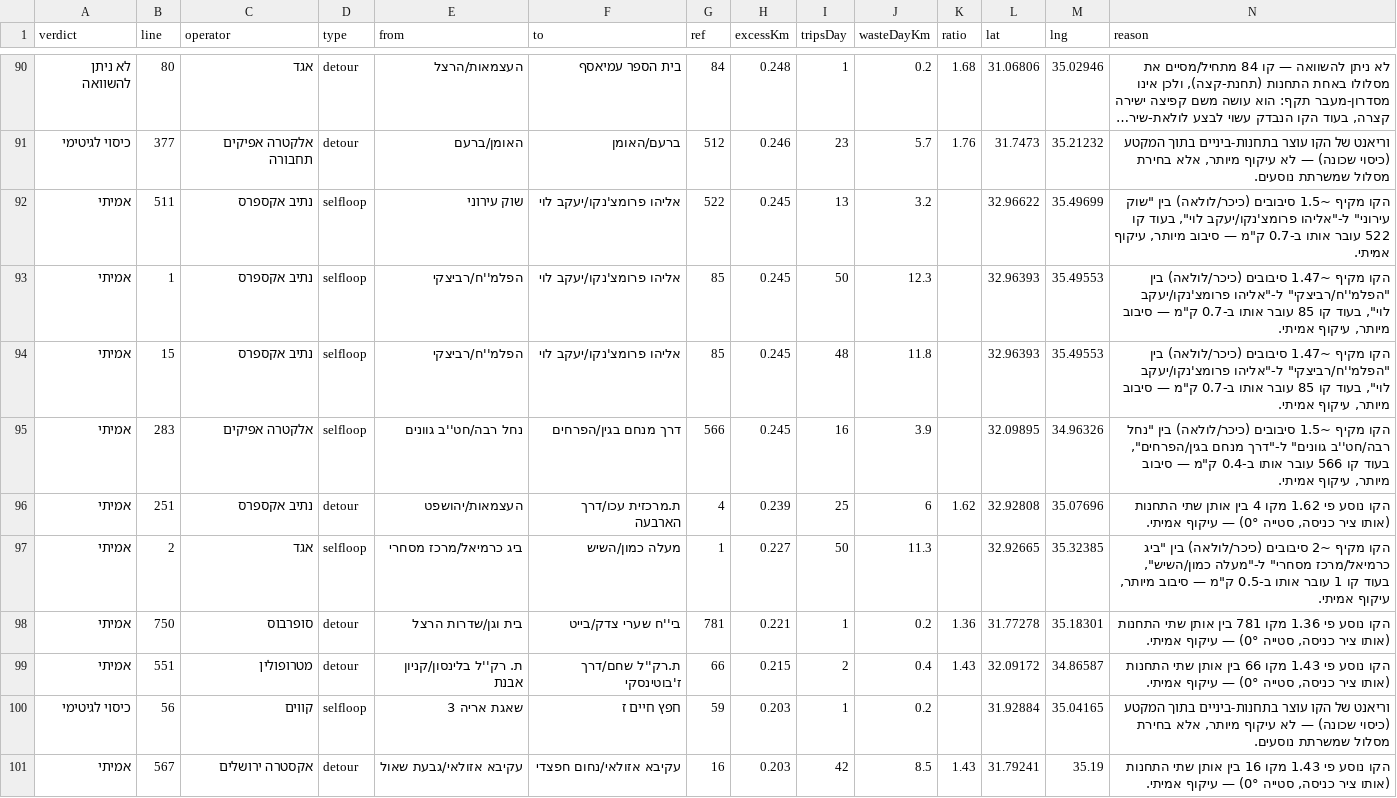
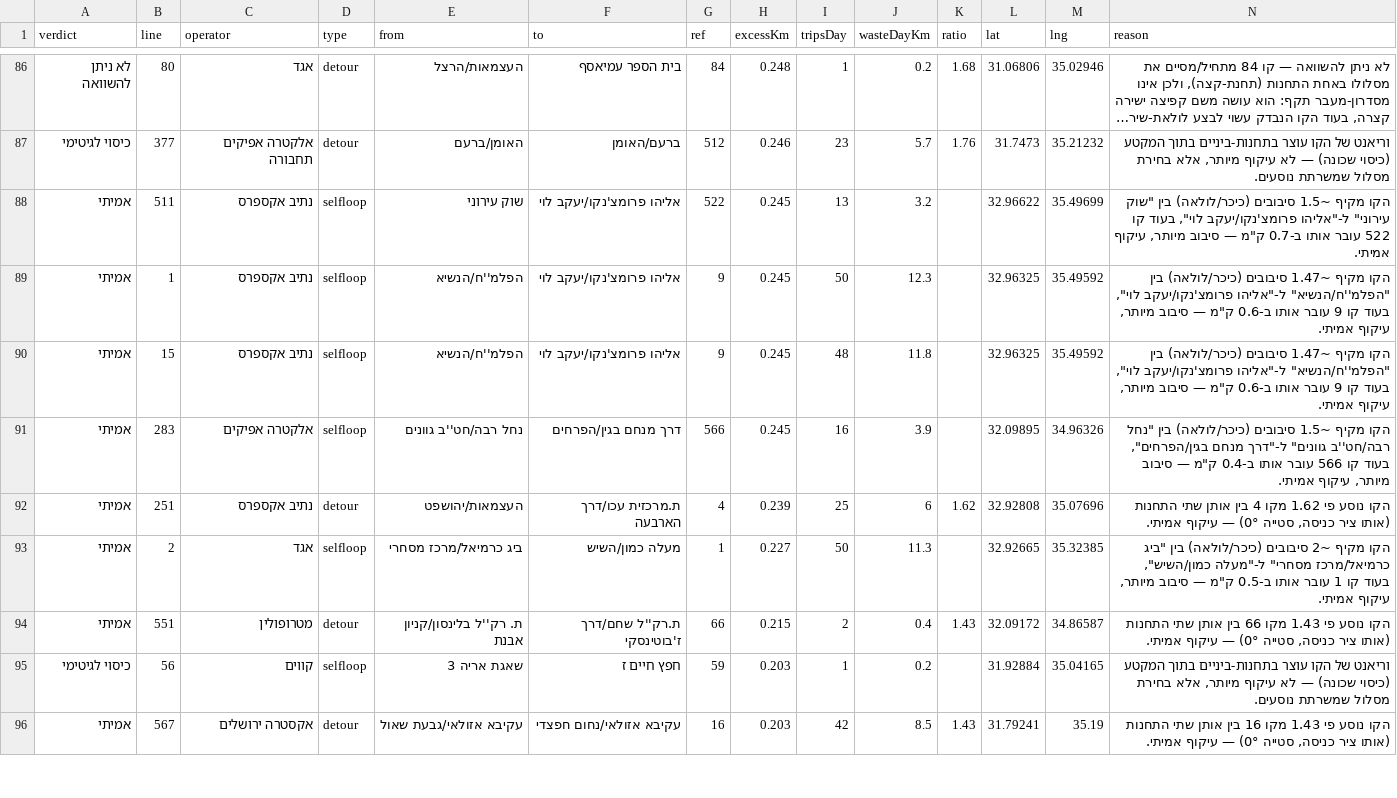
Before and after one commit to Transit-Freak/kav-bug, a CSV file: country-scan.csv, drawn as a sheet; only a part is shown, gaps mark what is left out; long unchanged cells end in …; the diff covers the shown part only.

```diff
--- a/country-scan.csv
+++ b/country-scan.csv
@@ -92,4 +88,4 @@
 "אמיתי","511","נתיב אקספרס","selfloop","שוק עירוני","אליהו פרומצ'נקו/יעקב לוי","522","0.245","13","3.2","","32.96622","35.49699","הקו מקיף ~1.5 סיבובים (כיכר/לולאה) בין ""שוק עירוני"" ל-""אליהו פרומצ'נקו/יעקב לוי"", בעוד קו 522 עובר אותו ב-0.7 ק""מ — סיבוב מיותר, עיקוף אמיתי."
-"אמיתי","1","נתיב אקספרס","selfloop","הפלמ''ח/רביצקי","אליהו פרומצ'נקו/יעקב לוי","85","0.245","50","12.3","","32.96393","35.49553","הקו מקיף ~1.47 סיבובים (כיכר/לולאה) בין ""הפלמ''ח/רביצקי"" ל-""אליהו פרומצ'נקו/יעקב לוי"", בעוד קו 85 עובר אותו ב-0.7 ק""מ — סיבוב מיותר, עיקוף אמיתי."
-"אמיתי","15","נתיב אקספרס","selfloop","הפלמ''ח/רביצקי","אליהו פרומצ'נקו/יעקב לוי","85","0.245","48","11.8","","32.96393","35.49553","הקו מקיף ~1.47 סיבובים (כיכר/לולאה) בין ""הפלמ''ח/רביצקי"" ל-""אליהו פרומצ'נקו/יעקב לוי"", בעוד קו 85 עובר אותו ב-0.7 ק""מ — סיבוב מיותר, עיקוף אמיתי."
+"אמיתי","1","נתיב אקספרס","selfloop","הפלמ''ח/הנשיא","אליהו פרומצ'נקו/יעקב לוי","9","0.245","50","12.3","","32.96325","35.49592","הקו מקיף ~1.47 סיבובים (כיכר/לולאה) בין ""הפלמ''ח/הנשיא"" ל-""אליהו פרומצ'נקו/יעקב לוי"", בעוד קו 9 עובר אותו ב-0.6 ק""מ — סיבוב מיותר, עיקוף אמיתי."
+"אמיתי","15","נתיב אקספרס","selfloop","הפלמ''ח/הנשיא","אליהו פרומצ'נקו/יעקב לוי","9","0.245","48","11.8","","32.96325","35.49592","הקו מקיף ~1.47 סיבובים (כיכר/לולאה) בין ""הפלמ''ח/הנשיא"" ל-""אליהו פרומצ'נקו/יעקב לוי"", בעוד קו 9 עובר אותו ב-0.6 ק""מ — סיבוב מיותר, עיקוף אמיתי."
 "אמיתי","283","אלקטרה אפיקים","selfloop","נחל רבה/חט''ב גוונים","דרך מנחם בגין/הפרחים","566","0.245","16","3.9","","32.09895","34.96326","הקו מקיף ~1.5 סיבובים (כיכר/לולאה) בין ""נחל רבה/חט''ב גוונים"" ל-""דרך מנחם בגין/הפרחים"", בעוד קו 566 עובר אותו ב-0.4 ק""מ — סיבוב מיותר, עיקוף אמיתי."
@@ -97,3 +93,2 @@
 "אמיתי","2","אגד","selfloop","ביג כרמיאל/מרכז מסחרי","מעלה כמון/השיש","1","0.227","50","11.3","","32.92665","35.32385","הקו מקיף ~2 סיבובים (כיכר/לולאה) בין ""ביג כרמיאל/מרכז מסחרי"" ל-""מעלה כמון/השיש"", בעוד קו 1 עובר אותו ב-0.5 ק""מ — סיבוב מיותר, עיקוף אמיתי."
-"אמיתי","750","סופרבוס","detour","בית וגן/שדרות הרצל","בי''ח שערי צדק/בייט","781","0.221","1","0.2","1.36","31.77278","35.18301","הקו נוסע פי 1.36 מקו 781 בין אותן שתי התחנות (אותו ציר כניסה, סטייה 0°) — עיקוף אמיתי."
 "אמיתי","551","מטרופולין","detour","ת. רק''ל בלינסון/קניון אבנת","ת.רק''ל שחם/דרך ז'בוטינסקי","66","0.215","2","0.4","1.43","32.09172","34.86587","הקו נוסע פי 1.43 מקו 66 בין אותן שתי התחנות (אותו ציר כניסה, סטייה 0°) — עיקוף אמיתי."
```
Also changed, not shown: 4 added rows, 5 removed rows and 18 edited cells elsewhere in this file, 2 other files.
